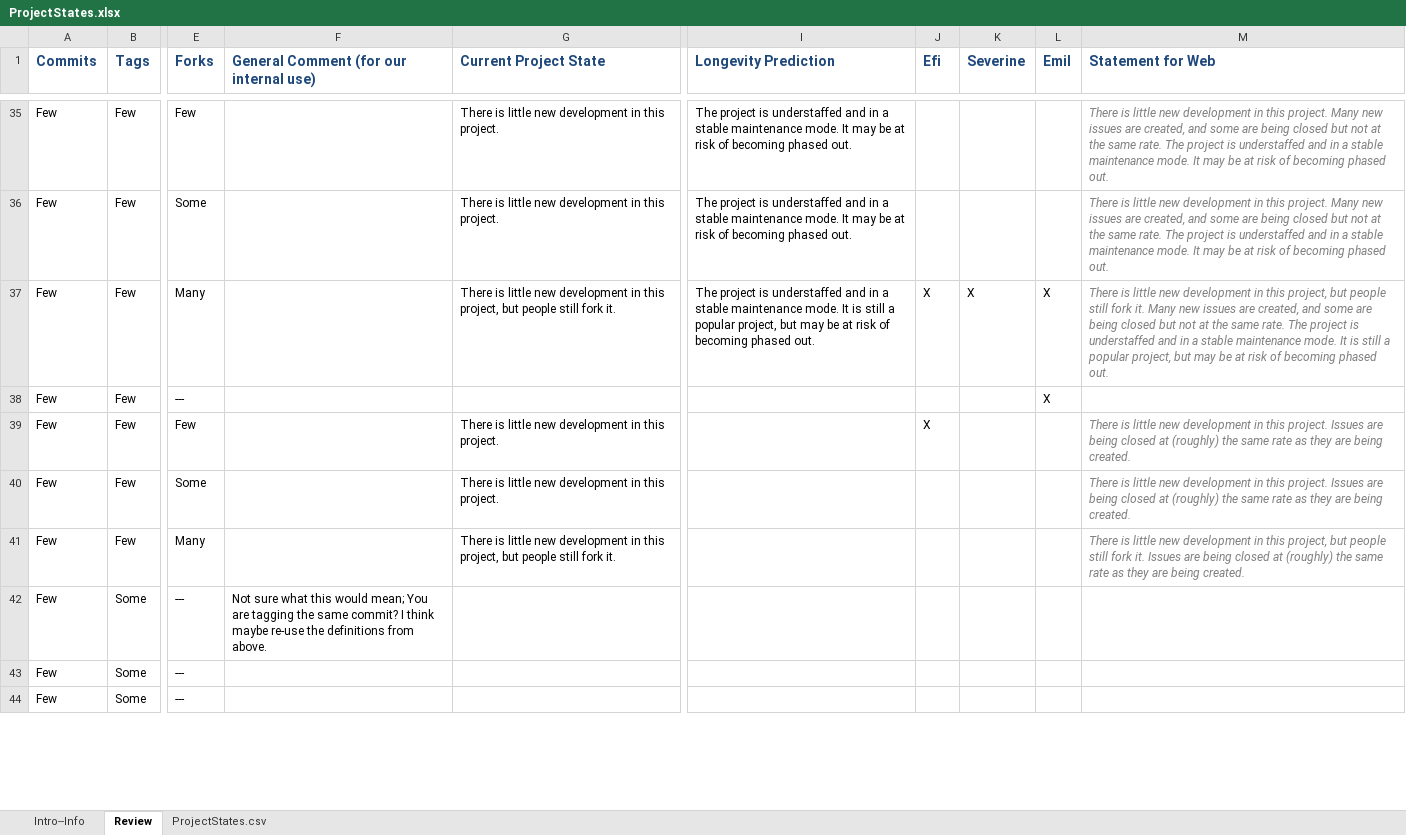
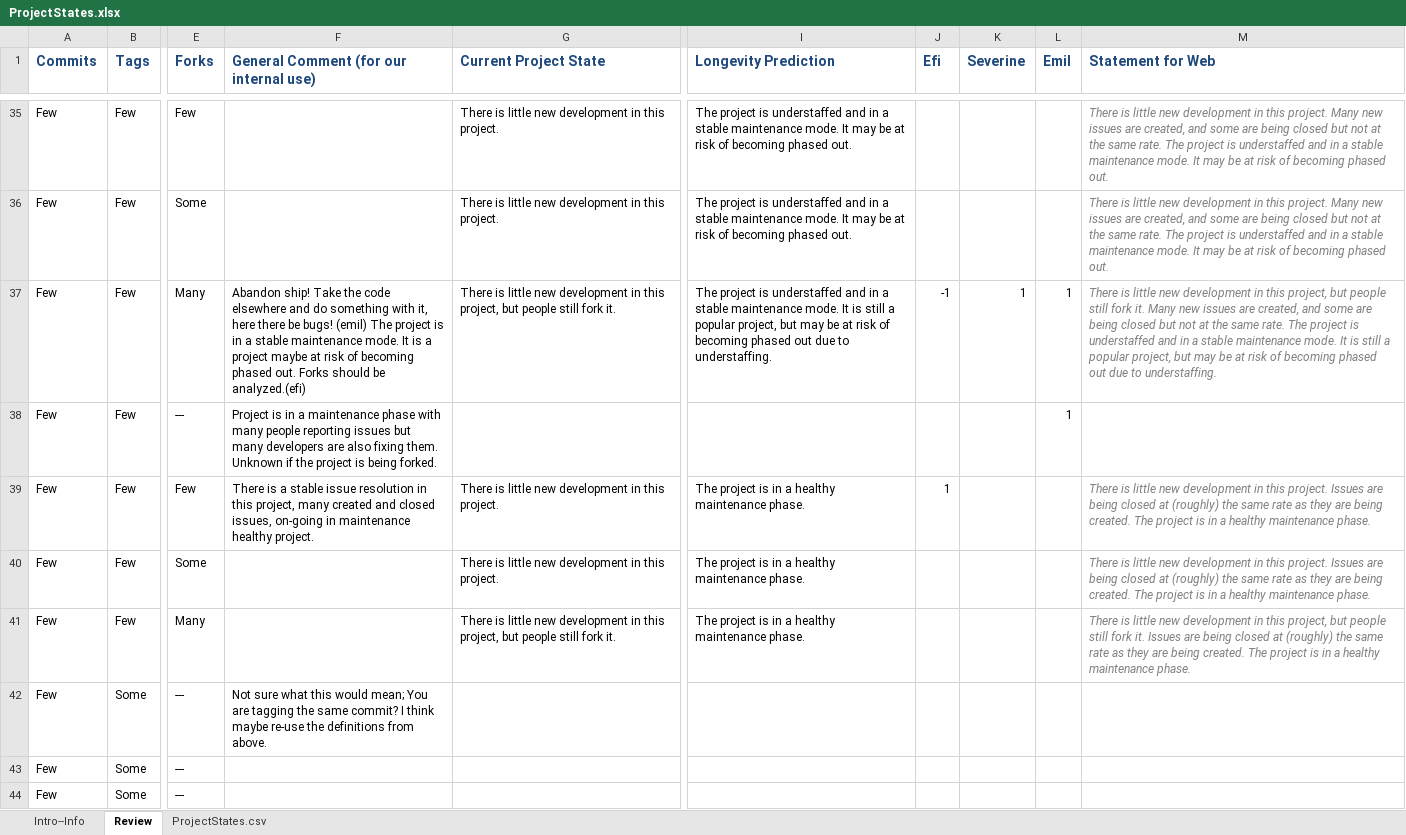
Before and after one commit to mickesv/orionGamma, an Excel workbook: notes/ProjectStates.xlsx, sheet Review, drawn as a sheet; only a part is shown, gaps mark what is left out; values as stored, in another font and other column widths than the file's, no borders; conditional formats not drawn; the diff covers the shown part only; the diff names each change by its address in the sheet, - before the commit and + after, or states it on an @@ line.

Commit message:
ProjectStates, including populator

```diff
--- a/notes/ProjectStates.xlsx (sheet Review)
+++ b/notes/ProjectStates.xlsx (sheet Review)
-F37: (empty)
+F37: Abandon ship! Take the code elsewhere and do something with it, here there be bugs! (emil) The project is in a stable maintenance mode. It is a project maybe at risk of becoming phased out. Forks should be analyzed.(efi)
-I37 (Longevity Prediction): …becoming phased out.
+I37 (Longevity Prediction): …becoming phased out due to understaffing.
-J37 (Efi): X
+J37 (Efi): -1
-K37 (Severine): X
+K37 (Severine): 1
-L37:L38 (Emil): X
+L37:L38 (Emil): 1
-M37 (Statement for Web): …becoming phased out.
+M37 (Statement for Web): …becoming phased out due to understaffing.
-F38: (empty)
+F38: Project is in a maintenance phase with many people reporting issues but many developers are also fixing them. Unknown if the project is being forked.
-F39: (empty)
+F39: There is a stable issue resolution in this project, many created and closed issues, on-going in maintenance healthy project.
-I39:I41 (Longevity Prediction): (empty)
+I39:I41 (Longevity Prediction): The project is in a healthy maintenance phase.
-J39 (Efi): X
+J39 (Efi): 1
-M39:M40 (Statement for Web): …being created.
+M39:M40 (Statement for Web): …being created. The project is in a healthy maintenance phase.
-M41 (Statement for Web): …being created.
+M41 (Statement for Web): …being created. The project is in a healthy maintenance phase.
```
Also changed, not shown: 10 added rows, 264 edited cells and cell formats elsewhere in this sheet, sheet ProjectStates.csv, 5 other files.
